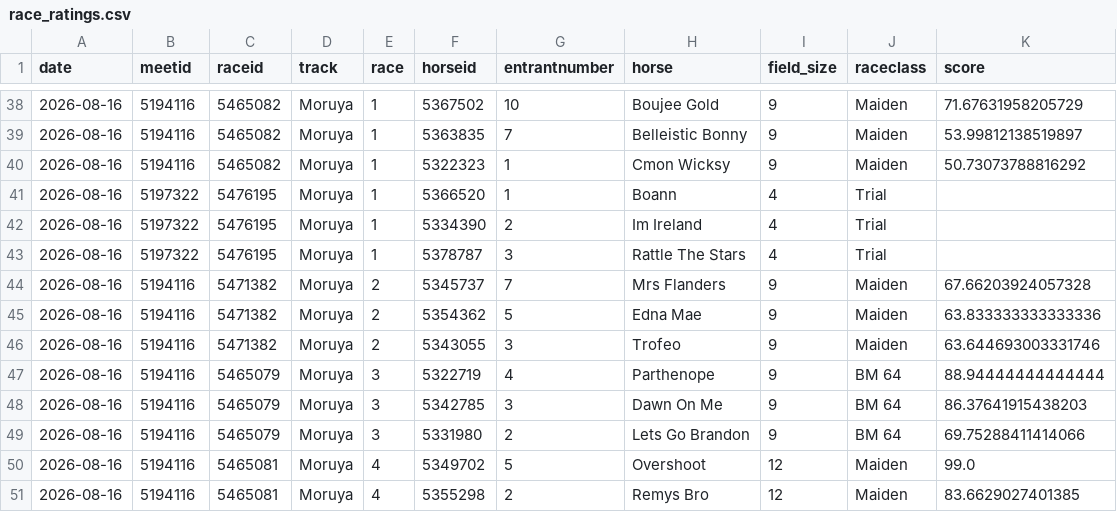
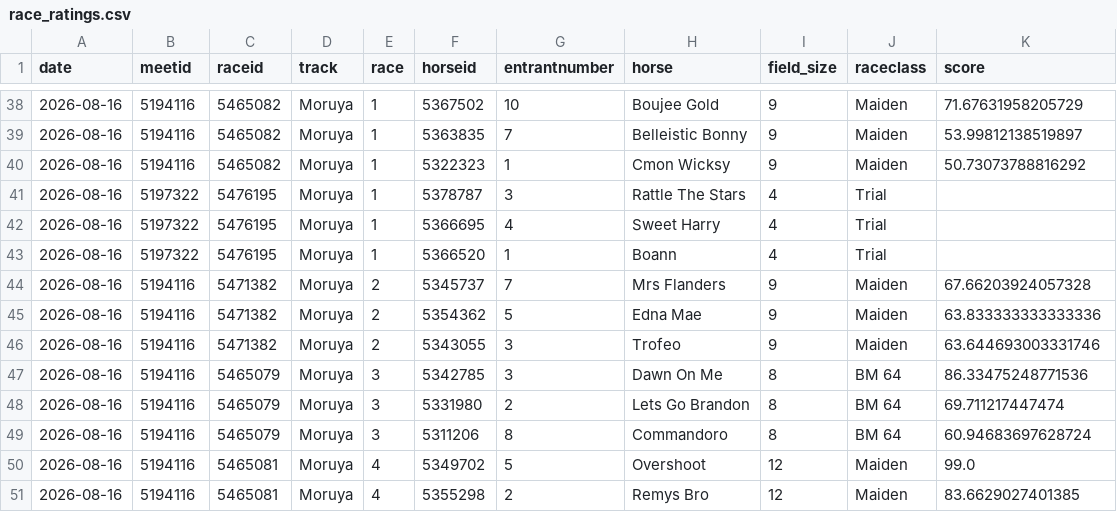
Before and after one commit to danielcappello/trackVision, a CSV file: race_ratings.csv, drawn as a sheet; only a part is shown, gaps mark what is left out.

```diff
--- a/race_ratings.csv
+++ b/race_ratings.csv
@@ -40,5 +40,5 @@ date,meetid,raceid,track,race,horseid,entrantnumber,horse,field_size,raceclass,s
 2026-08-16,5194116,5465082,Moruya,1,5322323,1,Cmon Wicksy,9,Maiden,50.73073788816292
+2026-08-16,5197322,5476195,Moruya,1,5378787,3,Rattle The Stars,4,Trial,
+2026-08-16,5197322,5476195,Moruya,1,5366695,4,Sweet Harry,4,Trial,
 2026-08-16,5197322,5476195,Moruya,1,5366520,1,Boann,4,Trial,
-2026-08-16,5197322,5476195,Moruya,1,5334390,2,Im Ireland,4,Trial,
-2026-08-16,5197322,5476195,Moruya,1,5378787,3,Rattle The Stars,4,Trial,
 2026-08-16,5194116,5471382,Moruya,2,5345737,7,Mrs Flanders,9,Maiden,67.66203924057328
@@ -46,5 +46,5 @@ date,meetid,raceid,track,race,horseid,entrantnumber,horse,field_size,raceclass,s
 2026-08-16,5194116,5471382,Moruya,2,5343055,3,Trofeo,9,Maiden,63.644693003331746
-2026-08-16,5194116,5465079,Moruya,3,5322719,4,Parthenope,9,BM 64,88.94444444444444
-2026-08-16,5194116,5465079,Moruya,3,5342785,3,Dawn On Me,9,BM 64,86.37641915438203
-2026-08-16,5194116,5465079,Moruya,3,5331980,2,Lets Go Brandon,9,BM 64,69.75288411414066
+2026-08-16,5194116,5465079,Moruya,3,5342785,3,Dawn On Me,8,BM 64,86.33475248771536
+2026-08-16,5194116,5465079,Moruya,3,5331980,2,Lets Go Brandon,8,BM 64,69.711217447474
+2026-08-16,5194116,5465079,Moruya,3,5311206,8,Commandoro,8,BM 64,60.94683697628724
 2026-08-16,5194116,5465081,Moruya,4,5349702,5,Overshoot,12,Maiden,99.0
```
Also changed, not shown: 1 other file.
